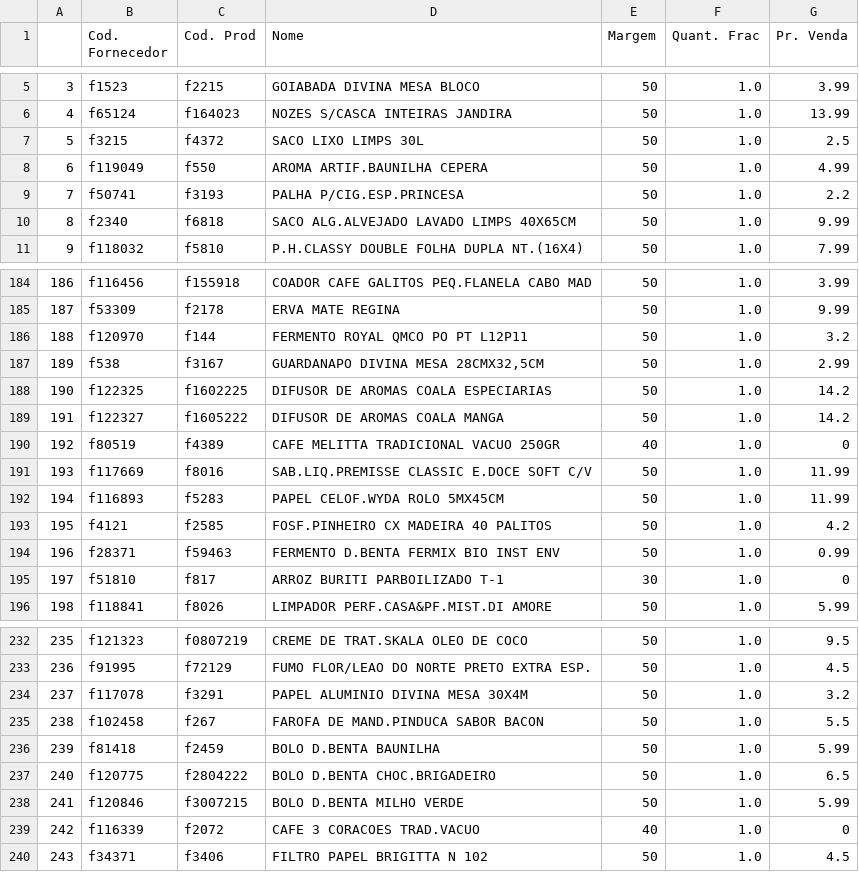
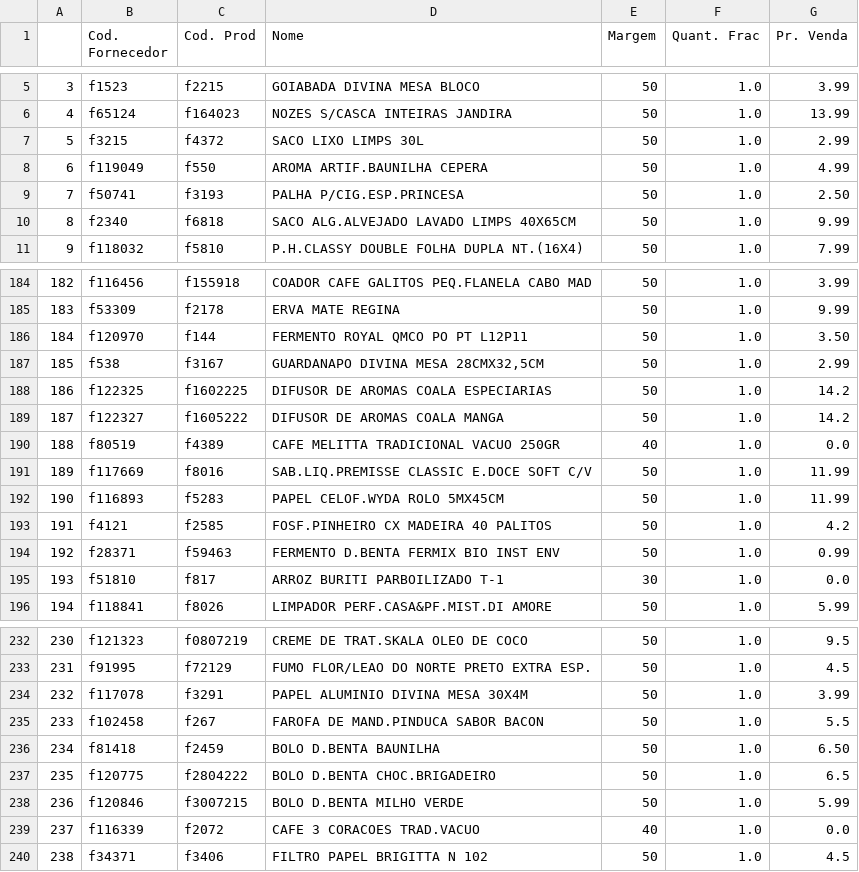
Before and after one commit to I3run01/PY-Auto-Preco-V2, a CSV file: Bocchi BD.csv, drawn as a sheet; only a part is shown, gaps mark what is left out; the diff covers the shown part only; the diff names each change by its address in the sheet, - before the commit and + after, or states it on an @@ line.

```diff
--- a/Bocchi BD.csv
+++ b/Bocchi BD.csv
-G7 (Pr. Venda): 2.5
+G7 (Pr. Venda): 2.99
-G9 (Pr. Venda): 2.2
+G9 (Pr. Venda): 2.50
@@ column A renumbered between rows 33 and 287 @@
-G186 (Pr. Venda): 3.2
+G186 (Pr. Venda): 3.50
-G190 (Pr. Venda): 0
+G190 (Pr. Venda): 0.0
-G195 (Pr. Venda): 0
+G195 (Pr. Venda): 0.0
-G234 (Pr. Venda): 3.2
+G234 (Pr. Venda): 3.99
-G236 (Pr. Venda): 5.99
+G236 (Pr. Venda): 6.50
-G239 (Pr. Venda): 0
+G239 (Pr. Venda): 0.0
```
Also changed, not shown: 10 added rows and 29 edited cells elsewhere in this file.
